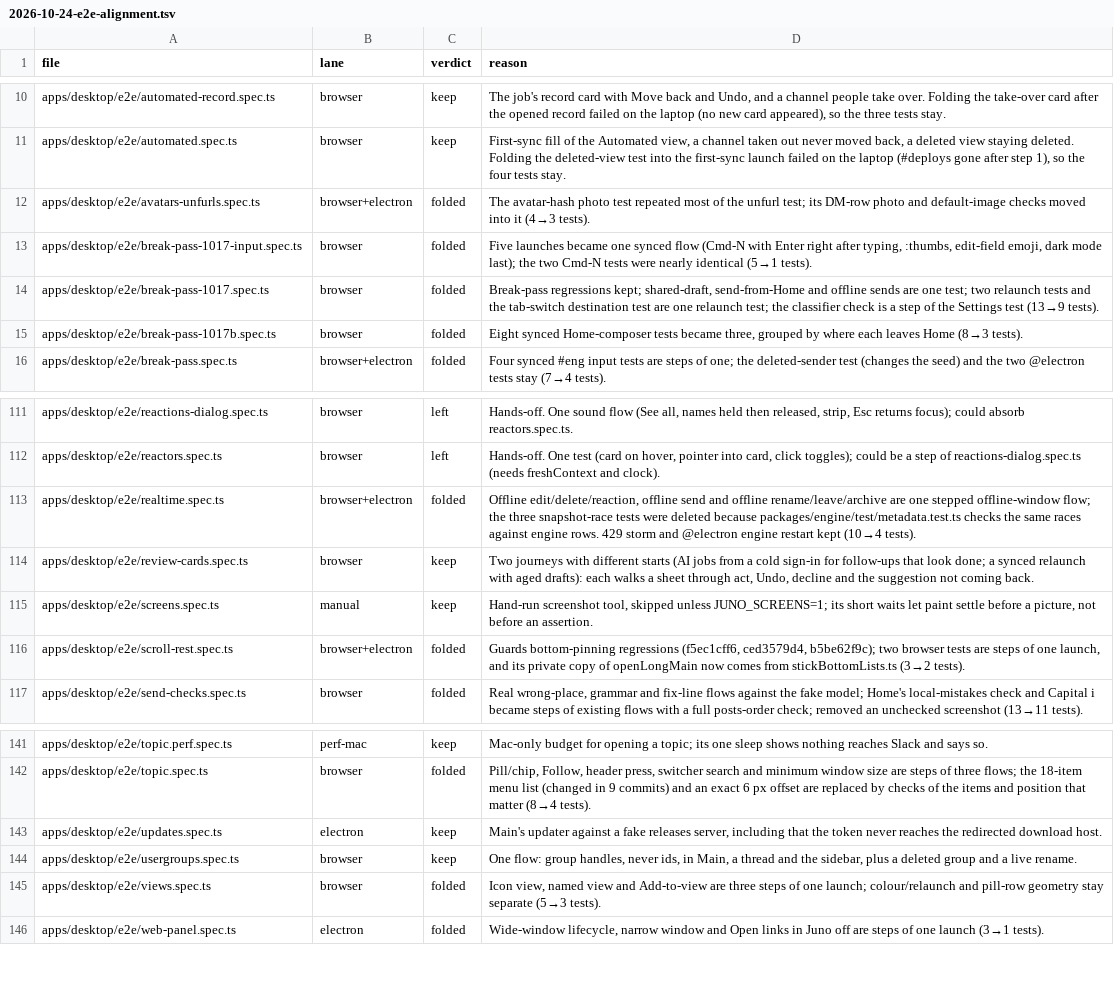
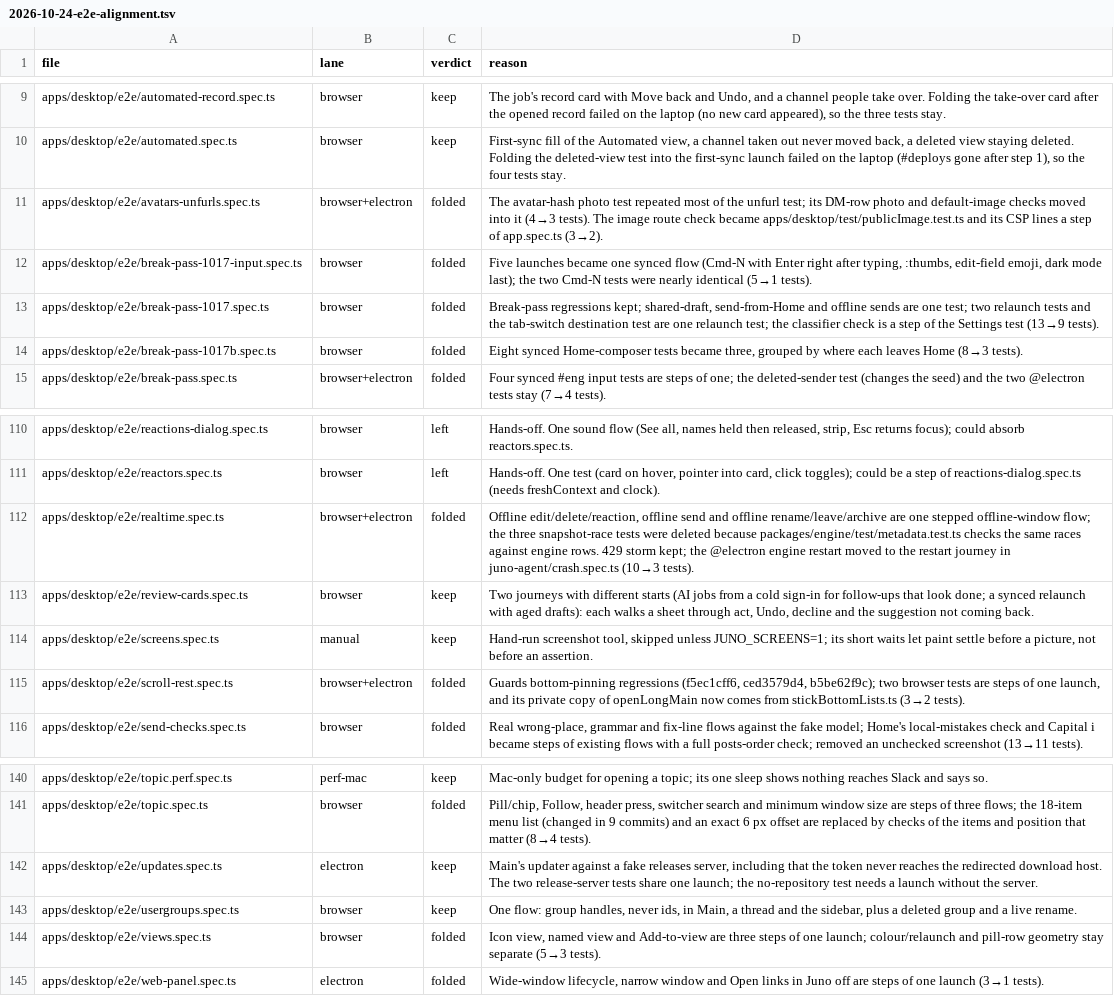
Before and after one commit to triptu/juno, a TSV file: docs/reviews/2026-10-24-e2e-alignment.tsv, drawn as a sheet; only a part is shown, gaps mark what is left out; the diff covers the shown part only.

Commit message:
Drop Electron copies of canaries with nothing native, move agent search to the browser lane, share one launch across the release-server tests

```diff
--- a/docs/reviews/2026-10-24-e2e-alignment.tsv
+++ b/docs/reviews/2026-10-24-e2e-alignment.tsv
@@ -11,3 +10,3 @@ apps/desktop/e2e/automated-record.spec.ts	browser	keep	The job's record card wit
 apps/desktop/e2e/automated.spec.ts	browser	keep	First-sync fill of the Automated view, a channel taken out never moved back, a deleted view staying deleted. Folding the deleted-view test into the first-sync launch failed on the laptop (#deploys gone after step 1), so the four tests stay.
-apps/desktop/e2e/avatars-unfurls.spec.ts	browser+electron	folded	The avatar-hash photo test repeated most of the unfurl test; its DM-row photo and default-image checks moved into it (4→3 tests).
+apps/desktop/e2e/avatars-unfurls.spec.ts	browser+electron	folded	The avatar-hash photo test repeated most of the unfurl test; its DM-row photo and default-image checks moved into it (4→3 tests). The image route check became apps/desktop/test/publicImage.test.ts and its CSP lines a step of app.spec.ts (3→2).
 apps/desktop/e2e/break-pass-1017-input.spec.ts	browser	folded	Five launches became one synced flow (Cmd-N with Enter right after typing, :thumbs, edit-field emoji, dark mode last); the two Cmd-N tests were nearly identical (5→1 tests).
@@ -112,3 +111,3 @@ apps/desktop/e2e/reactions-dialog.spec.ts	browser	left	Hands-off. One sound flow
 apps/desktop/e2e/reactors.spec.ts	browser	left	Hands-off. One test (card on hover, pointer into card, click toggles); could be a step of reactions-dialog.spec.ts (needs freshContext and clock).
-apps/desktop/e2e/realtime.spec.ts	browser+electron	folded	Offline edit/delete/reaction, offline send and offline rename/leave/archive are one stepped offline-window flow; the three snapshot-race tests were deleted because packages/engine/test/metadata.test.ts checks the same races against engine rows. 429 storm and @electron engine restart kept (10→4 tests).
+apps/desktop/e2e/realtime.spec.ts	browser+electron	folded	Offline edit/delete/reaction, offline send and offline rename/leave/archive are one stepped offline-window flow; the three snapshot-race tests were deleted because packages/engine/test/metadata.test.ts checks the same races against engine rows. 429 storm kept; the @electron engine restart moved to the restart journey in juno-agent/crash.spec.ts (10→3 tests).
 apps/desktop/e2e/review-cards.spec.ts	browser	keep	Two journeys with different starts (AI jobs from a cold sign-in for follow-ups that look done; a synced relaunch with aged drafts): each walks a sheet through act, Undo, decline and the suggestion not coming back.
@@ -142,3 +141,3 @@ apps/desktop/e2e/topic.perf.spec.ts	perf-mac	keep	Mac-only budget for opening a
 apps/desktop/e2e/topic.spec.ts	browser	folded	Pill/chip, Follow, header press, switcher search and minimum window size are steps of three flows; the 18-item menu list (changed in 9 commits) and an exact 6 px offset are replaced by checks of the items and position that matter (8→4 tests).
-apps/desktop/e2e/updates.spec.ts	electron	keep	Main's updater against a fake releases server, including that the token never reaches the redirected download host.
+apps/desktop/e2e/updates.spec.ts	electron	keep	Main's updater against a fake releases server, including that the token never reaches the redirected download host. The two release-server tests share one launch; the no-repository test needs a launch without the server.
 apps/desktop/e2e/usergroups.spec.ts	browser	keep	One flow: group handles, never ids, in Main, a thread and the sidebar, plus a deleted group and a live rename.
```
Also changed, not shown: 1 removed row and 9 edited cells elsewhere in this file, 7 other files.
